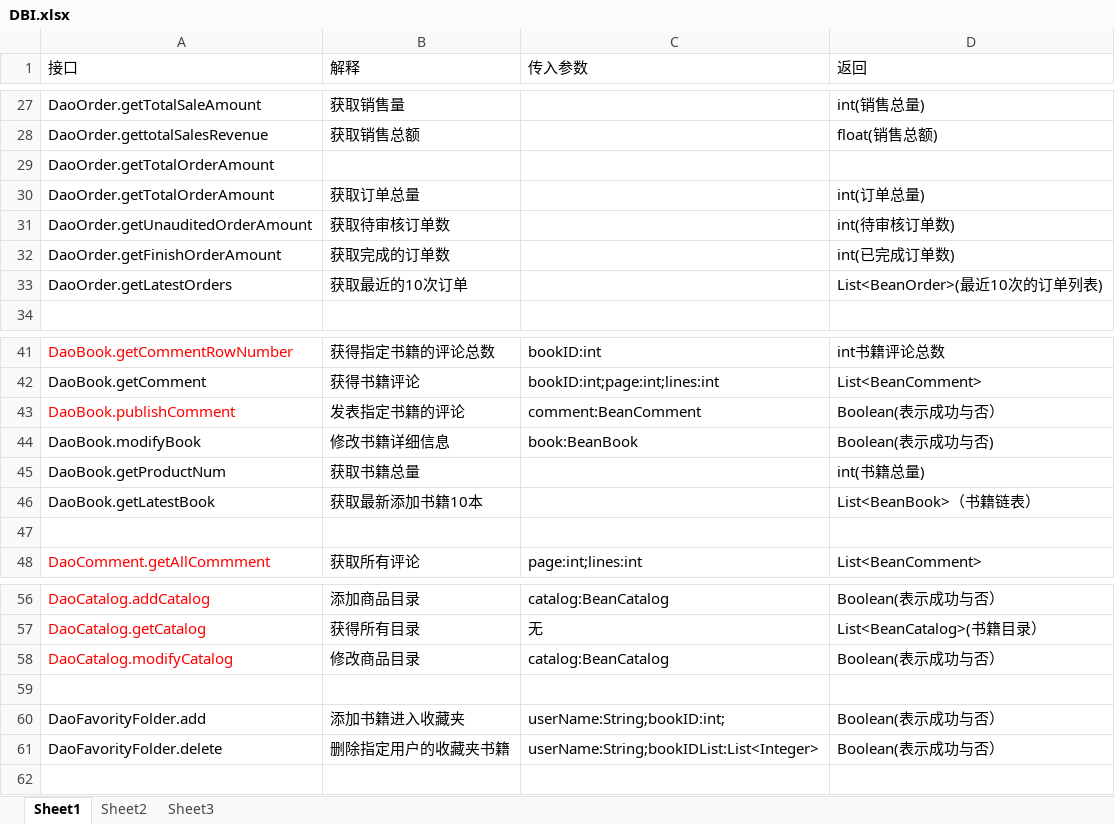
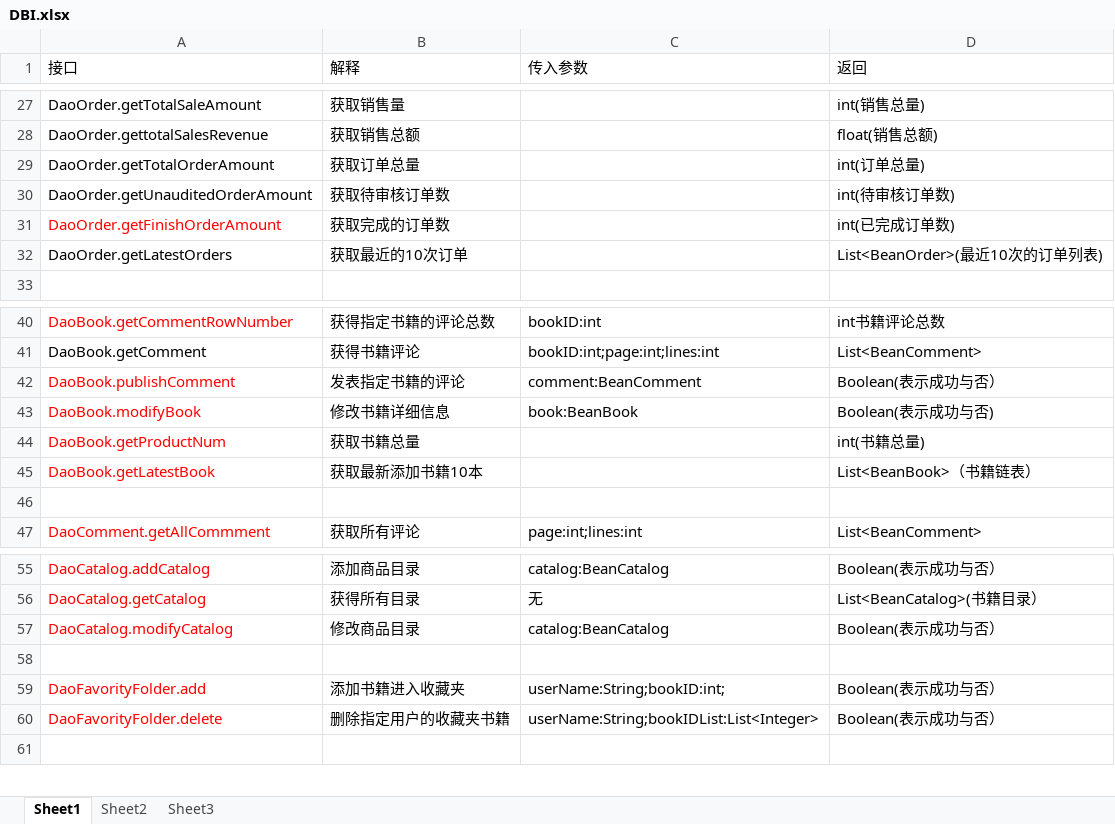
Before and after one commit to SanziShi/Symagic, an Excel workbook: doc/DBI.xlsx, sheet Sheet1, drawn as a sheet; only a part is shown, gaps mark what is left out; values as stored, in another font and other column widths than the file's, no borders; removed rows and columns are numbered as before the commit, all else as after; the diff names each change by its address in the sheet, - before the commit and + after, or states it on an @@ line.

```diff
--- a/doc/DBI.xlsx (sheet Sheet1)
+++ b/doc/DBI.xlsx (sheet Sheet1)
-row 29: DaoOrder.getTotalOrderAmount
-A31 text colour: black
+A31 text colour: #FF0000
-A43:A45 text colour: black
+A43:A45 text colour: #FF0000
-A59:A60 text colour: black
+A59:A60 text colour: #FF0000
```
Also changed, not shown: 9 other files.
